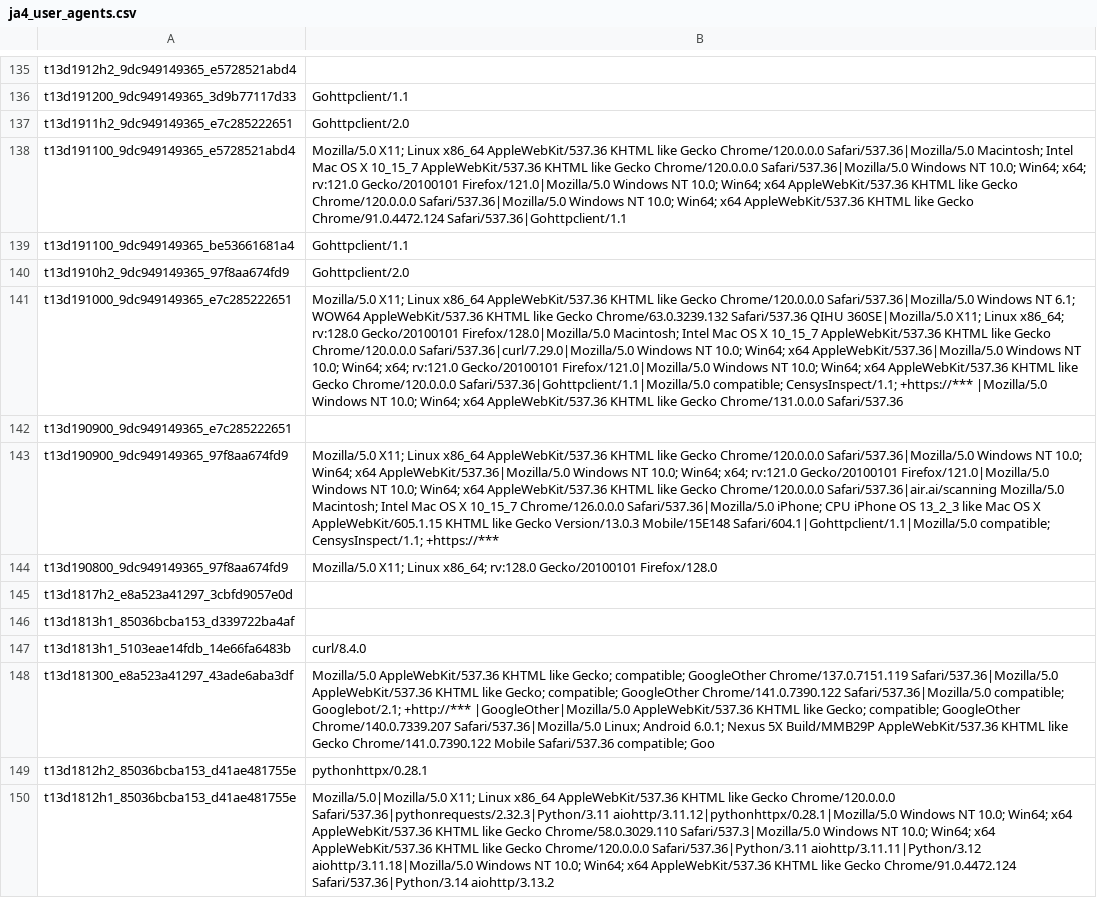
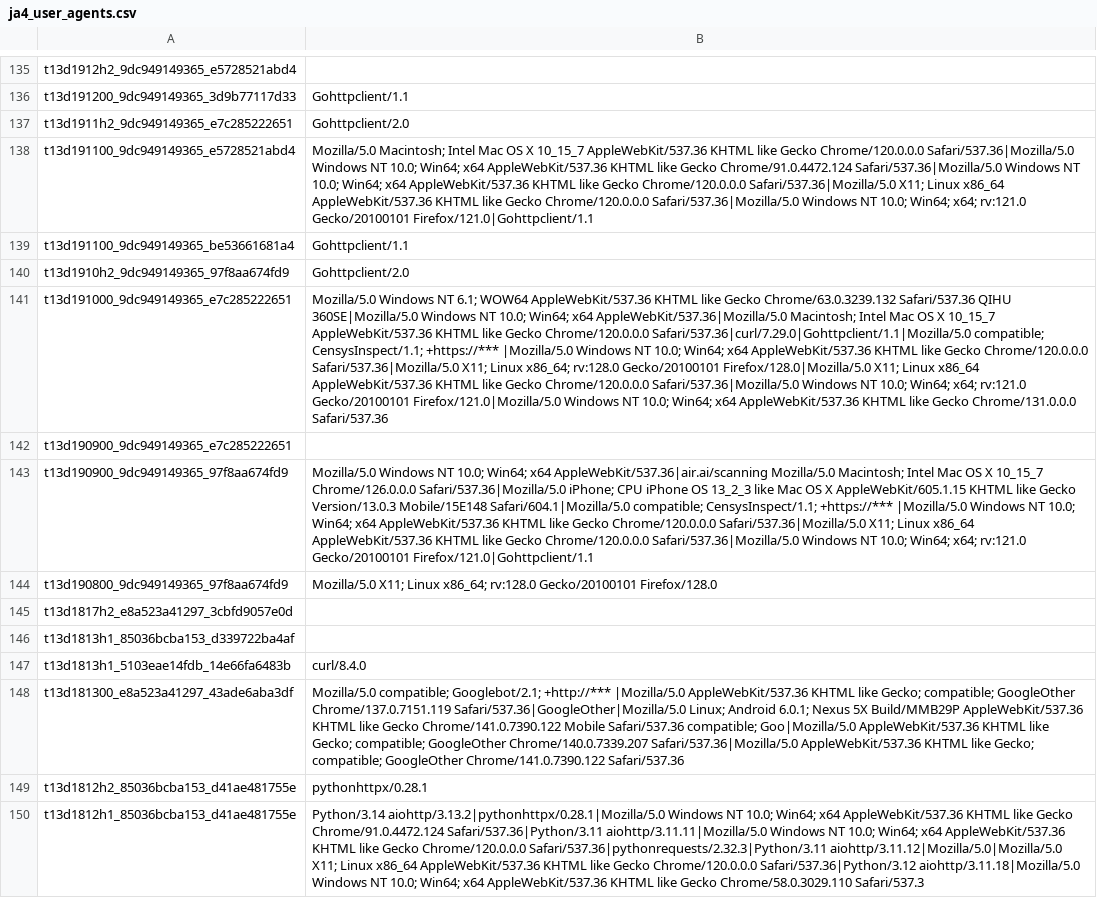
Before and after one commit to O-X-L/risk-db-lists, a CSV file: other/ja4_user_agents.csv, drawn as a sheet; only a part is shown, gaps mark what is left out; the diff covers the shown part only; the diff names each change by its address in the sheet, - before the commit and + after, or states it on an @@ line.

Commit message:
List updates 2026-03-12

```diff
--- a/other/ja4_user_agents.csv
+++ b/other/ja4_user_agents.csv
-B138: Mozilla/5.0 X11; Linux x86_64 AppleWebKit/537.36 KHTML like Gecko Chrome/120.0.0.0 Safari/537.36|Mozilla/5.0 Macintosh; Intel Mac OS X 10_15_7 AppleWebKit/537.36 KHTML like Gecko Chrome/120.0.0.0 Safari/537.36|Mozilla/5.0 Windows NT 10.0; Win64; x64; rv:121.0 Gecko/20100101 Firefox/121.0|Mozilla/5.0 Windows NT 10.0; Win64; x64 AppleWebKit/537.36 KHTML like Gecko Chrome/120.0.0.0 Safari/537.36|Mozilla/5.0 Windows NT 10.0; Win64; x64 AppleWebKit/537.36 KHTML like Gecko Chrome/91.0.4472.124 Safari/537.36|Gohttpclient/1.1
+B138: Mozilla/5.0 Macintosh; Intel Mac OS X 10_15_7 AppleWebKit/537.36 KHTML like Gecko Chrome/120.0.0.0 Safari/537.36|Mozilla/5.0 Windows NT 10.0; Win64; x64 AppleWebKit/537.36 KHTML like Gecko Chrome/91.0.4472.124 Safari/537.36|Mozilla/5.0 Windows NT 10.0; Win64; x64 AppleWebKit/537.36 KHTML like Gecko Chrome/120.0.0.0 Safari/537.36|Mozilla/5.0 X11; Linux x86_64 AppleWebKit/537.36 KHTML like Gecko Chrome/120.0.0.0 Safari/537.36|Mozilla/5.0 Windows NT 10.0; Win64; x64; rv:121.0 Gecko/20100101 Firefox/121.0|Gohttpclient/1.1
-B141: Mozilla/5.0 X11; Linux x86_64 AppleWebKit/537.36 KHTML like Gecko Chrome/120.0.0.0 Safari/537.36|Mozilla/5.0 Windows NT 6.1; WOW64 AppleWebKit/537.36 KHTML like Gecko Chrome/63.0.3239.132 Safari/537.36 QIHU 360SE|Mozilla/5.0 X11; Linux x86_64; rv:128.0 Gecko/20100101 Firefox/128.0|Mozilla/5.0 Macintosh; Intel Mac OS X 10_15_7 AppleWebKit/537.36 KHTML like Gecko Chrome/120.0.0.0 Safari/537.36|curl/7.29.0|Mozilla/5.0 Windows NT 10.0; Win64; x64 AppleWebKit/537.36|Mozilla/5.0 Windows NT 10.0; Win64; x64; rv:121.0 Gecko/20100101 Firefox/121.0|Mozilla/5.0 Windows NT 10.0; Win64; x64 AppleWebKit/537.36 KHTML like Gecko Chrome/120.0.0.0 Safari/537.36|Gohttpclient/1.1|Mozilla/5.0 compatible; CensysInspect/1.1; +https://*** |Mozilla/5.0 Windows NT…
+B141: Mozilla/5.0 Windows NT 6.1; WOW64 AppleWebKit/537.36 KHTML like Gecko Chrome/63.0.3239.132 Safari/537.36 QIHU 360SE|Mozilla/5.0 Windows NT 10.0; Win64; x64 AppleWebKit/537.36|Mozilla/5.0 Macintosh; Intel Mac OS X 10_15_7 AppleWebKit/537.36 KHTML like Gecko Chrome/120.0.0.0 Safari/537.36|curl/7.29.0|Gohttpclient/1.1|Mozilla/5.0 compatible; CensysInspect/1.1; +https://*** |Mozilla/5.0 Windows NT 10.0; Win64; x64 AppleWebKit/537.36 KHTML like Gecko Chrome/120.0.0.0 Safari/537.36|Mozilla/5.0 X11; Linux x86_64; rv:128.0 Gecko/20100101 Firefox/128.0|Mozilla/5.0 X11; Linux x86_64 AppleWebKit/537.36 KHTML like Gecko Chrome/120.0.0.0 Safari/537.36|Mozilla/5.0 Windows NT 10.0; Win64; x64; rv:121.0 Gecko/20100101 Firefox/121.0|Mozilla/5.0 Windows NT…
-B143: Mozilla/5.0 X11; Linux x86_64 AppleWebKit/537.36 KHTML like Gecko Chrome/120.0.0.0 Safari/537.36|Mozilla/5.0 Windows NT 10.0; Win64; x64 AppleWebKit/537.36|Mozilla/5.0 Windows NT 10.0; Win64; x64; rv:121.0 Gecko/20100101 Firefox/121.0|Mozilla/5.0 Windows NT 10.0; Win64; x64 AppleWebKit/537.36 KHTML like Gecko Chrome/120.0.0.0 Safari/537.36|air.ai/scanning Mozilla/5.0 Macintosh; Intel Mac OS X 10_15_7 Chrome/126.0.0.0 Safari/537.36|Mozilla/5.0 iPhone; CPU iPhone OS 13_2_3 like Mac OS X AppleWebKit/605.1.15 KHTML like Gecko Version/13.0.3 Mobile/15E148 Safari/604.1|Gohttpclient/1.1|Mozilla/5.0 compatible; CensysInspect/1.1; +https://***
+B143: Mozilla/5.0 Windows NT 10.0; Win64; x64 AppleWebKit/537.36|air.ai/scanning Mozilla/5.0 Macintosh; Intel Mac OS X 10_15_7 Chrome/126.0.0.0 Safari/537.36|Mozilla/5.0 iPhone; CPU iPhone OS 13_2_3 like Mac OS X AppleWebKit/605.1.15 KHTML like Gecko Version/13.0.3 Mobile/15E148 Safari/604.1|Mozilla/5.0 compatible; CensysInspect/1.1; +https://*** |Mozilla/5.0 Windows NT 10.0; Win64; x64 AppleWebKit/537.36 KHTML like Gecko Chrome/120.0.0.0 Safari/537.36|Mozilla/5.0 X11; Linux x86_64 AppleWebKit/537.36 KHTML like Gecko Chrome/120.0.0.0 Safari/537.36|Mozilla/5.0 Windows NT 10.0; Win64; x64; rv:121.0 Gecko/20100101 Firefox/121.0|Gohttpclient/1.1
-B148: Mozilla/5.0 AppleWebKit/537.36 KHTML like Gecko; compatible; GoogleOther Chrome/137.0.7151.119 Safari/537.36|Mozilla/5.0 AppleWebKit/537.36 KHTML like Gecko; compatible; GoogleOther Chrome/141.0.7390.122 Safari/537.36|Mozilla/5.0 compatible; Googlebot/2.1; +http://*** |GoogleOther|Mozilla/5.0 AppleWebKit/537.36 KHTML like Gecko; compatible; GoogleOther Chrome/140.0.7339.207 Safari/537.36|Mozilla/5.0 Linux; Android 6.0.1; Nexus 5X Build/MMB29P AppleWebKit/537.36 KHTML like Gecko Chrome/141.0.7390.122 Mobile Safari/537.36 compatible; Goo
+B148: Mozilla/5.0 compatible; Googlebot/2.1; +http://*** |Mozilla/5.0 AppleWebKit/537.36 KHTML like Gecko; compatible; GoogleOther Chrome/137.0.7151.119 Safari/537.36|GoogleOther|Mozilla/5.0 Linux; Android 6.0.1; Nexus 5X Build/MMB29P AppleWebKit/537.36 KHTML like Gecko Chrome/141.0.7390.122 Mobile Safari/537.36 compatible; Goo|Mozilla/5.0 AppleWebKit/537.36 KHTML like Gecko; compatible; GoogleOther Chrome/140.0.7339.207 Safari/537.36|Mozilla/5.0 AppleWebKit/537.36 KHTML like Gecko; compatible; GoogleOther Chrome/141.0.7390.122 Safari/537.36
-B150: Mozilla/5.0|Mozilla/5.0 X11; Linux x86_64 AppleWebKit/537.36 KHTML like Gecko Chrome/120.0.0.0 Safari/537.36|pythonrequests/2.32.3|Python/3.11 aiohttp/3.11.12|pythonhttpx/0.28.1|Mozilla/5.0 Windows NT 10.0; Win64; x64 AppleWebKit/537.36 KHTML like Gecko Chrome/58.0.3029.110 Safari/537.3|Mozilla/5.0 Windows NT 10.0; Win64; x64 AppleWebKit/537.36 KHTML like Gecko Chrome/120.0.0.0 Safari/537.36|Python/3.11 aiohttp/3.11.11|Python/3.12 aiohttp/3.11.18|Mozilla/5.0 Windows NT 10.0; Win64; x64 AppleWebKit/537.36 KHTML like Gecko Chrome/91.0.4472.124 Safari/537.36|Python/3.14 aiohttp/3.13.2
+B150: Python/3.14 aiohttp/3.13.2|pythonhttpx/0.28.1|Mozilla/5.0 Windows NT 10.0; Win64; x64 AppleWebKit/537.36 KHTML like Gecko Chrome/91.0.4472.124 Safari/537.36|Python/3.11 aiohttp/3.11.11|Mozilla/5.0 Windows NT 10.0; Win64; x64 AppleWebKit/537.36 KHTML like Gecko Chrome/120.0.0.0 Safari/537.36|pythonrequests/2.32.3|Python/3.11 aiohttp/3.11.12|Mozilla/5.0|Mozilla/5.0 X11; Linux x86_64 AppleWebKit/537.36 KHTML like Gecko Chrome/120.0.0.0 Safari/537.36|Python/3.12 aiohttp/3.11.18|Mozilla/5.0 Windows NT 10.0; Win64; x64 AppleWebKit/537.36 KHTML like Gecko Chrome/58.0.3029.110 Safari/537.3
```
Also changed, not shown: 2 added rows and 50 edited cells elsewhere in this file, asn/kind_hosting.csv, asn/kind_isp.csv, 33 other files.
